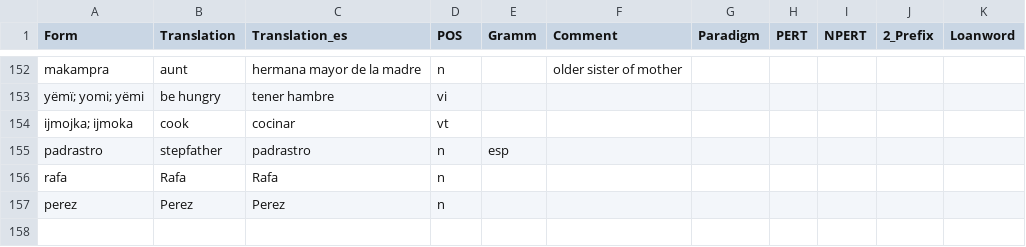
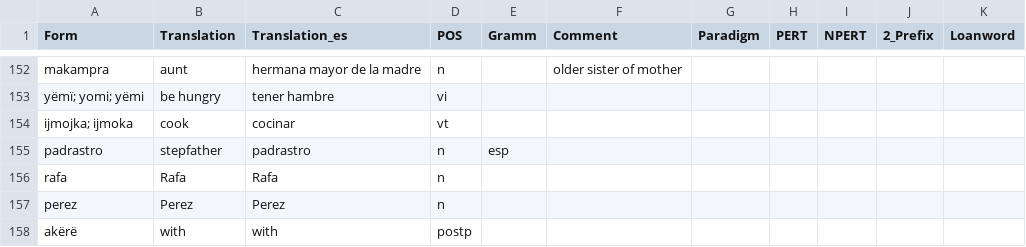
Before and after one commit to fmatter/uniparser-yawarana, a CSV file: data/manual_roots.csv, drawn as a sheet; only a part is shown, gaps mark what is left out.

```diff
--- a/data/manual_roots.csv
+++ b/data/manual_roots.csv
@@ -157 +157,2 @@ rafa,Rafa,Rafa,n,,,,,,,
 perez,Perez,Perez,n,,,,,,,
+akërë,with,with,postp,,,,,,,
```
Also changed, not shown: 3 other files.
